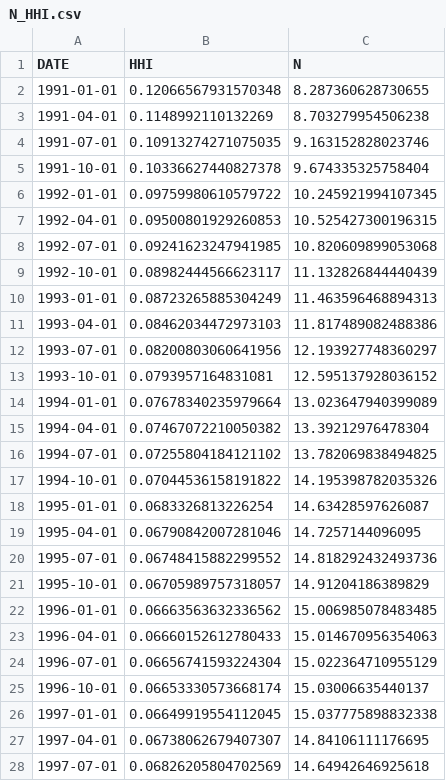
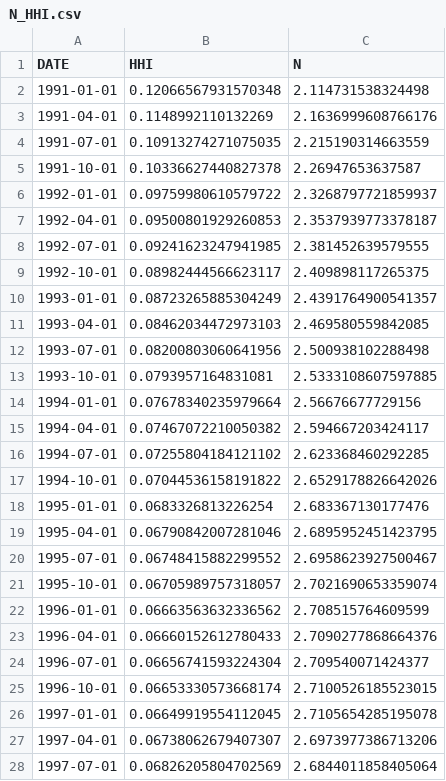
Before and after one commit to Ichikawa-Satoshi/NKPC_HSA_MCMC, a CSV file: code/data/N_HHI.csv, drawn as a sheet; only a part is shown; the diff covers the shown part only.

```diff
--- a/code/data/N_HHI.csv
+++ b/code/data/N_HHI.csv
@@ -1,28 +1,28 @@
 DATE,HHI,N
-1991-01-01,0.12066567931570348,8.287360628730655
-1991-04-01,0.1148992110132269,8.703279954506238
-1991-07-01,0.10913274271075035,9.163152828023746
-1991-10-01,0.10336627440827378,9.674335325758404
-1992-01-01,0.09759980610579722,10.245921994107345
-1992-04-01,0.09500801929260853,10.525427300196315
-1992-07-01,0.09241623247941985,10.820609899053068
-1992-10-01,0.08982444566623117,11.132826844440439
-1993-01-01,0.08723265885304249,11.463596468894313
-1993-04-01,0.08462034472973103,11.817489082488386
-1993-07-01,0.08200803060641956,12.193927748360297
-1993-10-01,0.0793957164831081,12.595137928036152
-1994-01-01,0.07678340235979664,13.023647940399089
-1994-04-01,0.07467072210050382,13.39212976478304
-1994-07-01,0.07255804184121102,13.782069838494825
-1994-10-01,0.07044536158191822,14.195398782035326
-1995-01-01,0.0683326813226254,14.63428597626087
-1995-04-01,0.06790842007281046,14.7257144096095
-1995-07-01,0.06748415882299552,14.818292432493736
-1995-10-01,0.06705989757318057,14.91204186389829
-1996-01-01,0.06663563632336562,15.006985078483485
-1996-04-01,0.06660152612780433,15.014670956354063
-1996-07-01,0.06656741593224304,15.022364710955129
-1996-10-01,0.06653330573668174,15.03006635440137
-1997-01-01,0.06649919554112045,15.037775898832338
-1997-04-01,0.06738062679407307,14.84106111176695
-1997-07-01,0.06826205804702569,14.64942646925618
+1991-01-01,0.12066567931570348,2.114731538324498
+1991-04-01,0.1148992110132269,2.1636999608766176
+1991-07-01,0.10913274271075035,2.215190314663559
+1991-10-01,0.10336627440827378,2.26947653637587
+1992-01-01,0.09759980610579722,2.3268797721859937
+1992-04-01,0.09500801929260853,2.3537939773378187
+1992-07-01,0.09241623247941985,2.381452639579555
+1992-10-01,0.08982444566623117,2.409898117265375
+1993-01-01,0.08723265885304249,2.4391764900541357
+1993-04-01,0.08462034472973103,2.469580559842085
+1993-07-01,0.08200803060641956,2.500938102288498
+1993-10-01,0.0793957164831081,2.5333108607597885
+1994-01-01,0.07678340235979664,2.56676677729156
+1994-04-01,0.07467072210050382,2.594667203424117
+1994-07-01,0.07255804184121102,2.623368460292285
+1994-10-01,0.07044536158191822,2.6529178826642026
+1995-01-01,0.0683326813226254,2.683367130177476
+1995-04-01,0.06790842007281046,2.6895952451423795
+1995-07-01,0.06748415882299552,2.6958623927500467
+1995-10-01,0.06705989757318057,2.7021690653359074
+1996-01-01,0.06663563632336562,2.708515764609599
+1996-04-01,0.06660152612780433,2.7090277868664376
+1996-07-01,0.06656741593224304,2.709540071424377
+1996-10-01,0.06653330573668174,2.7100526185523015
+1997-01-01,0.06649919554112045,2.7105654285195078
+1997-04-01,0.06738062679407307,2.6973977386713206
+1997-07-01,0.06826205804702569,2.6844011858405064
```
Also changed, not shown: 98 edited cells elsewhere in this file, 16 other files.
